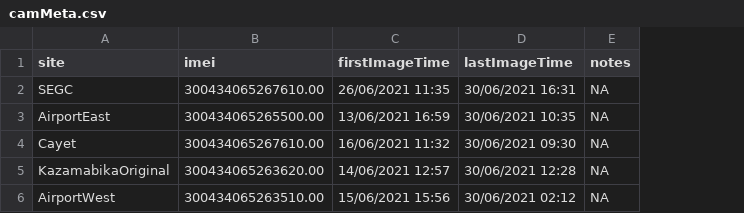
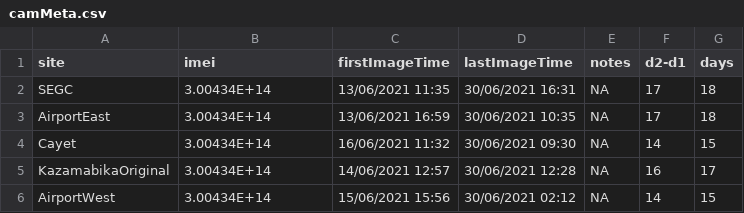
Before and after one commit to rcwhytock/SmartCams, a CSV file: metaData/camMeta.csv, drawn as a sheet; the diff names each change by its address in the sheet, - before the commit and + after, or states it on an @@ line.

```diff
--- a/metaData/camMeta.csv
+++ b/metaData/camMeta.csv
+column F (d2-d1), rows 2-6: 17 | 17 | 14 | 16 | 14
+column G (days), rows 2-6: 18 | 18 | 15 | 17 | 15
-B2 (imei): 300434065267610.00
+B2 (imei): 3.00434E+14
-C2 (firstImageTime): 26/06/2021 11:35
+C2 (firstImageTime): 13/06/2021 11:35
-B3 (imei): 300434065265500.00
+B3 (imei): 3.00434E+14
-B4 (imei): 300434065267610.00
+B4 (imei): 3.00434E+14
-B5 (imei): 300434065263620.00
+B5 (imei): 3.00434E+14
-B6 (imei): 300434065263510.00
+B6 (imei): 3.00434E+14
```
Also changed, not shown: Results/threshres.csv, 19 other files.
